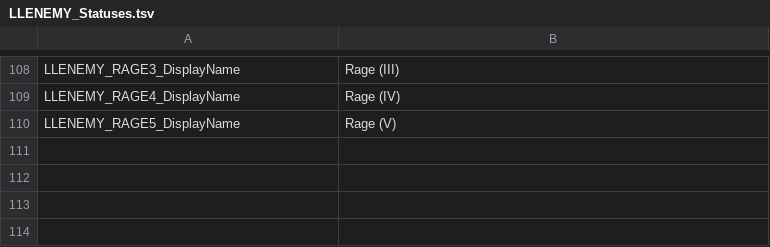
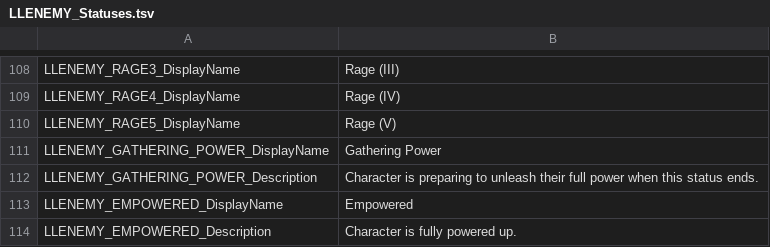
Before and after one commit to LaughingLeader-DOS2-Mods/EnemyUpgradeOverhaul, a TSV file: LocalKeys/LLENEMY_Statuses.tsv, drawn as a sheet; only a part is shown, gaps mark what is left out.

```diff
--- a/LocalKeys/LLENEMY_Statuses.tsv
+++ b/LocalKeys/LLENEMY_Statuses.tsv
@@ -110 +110,5 @@ LLENEMY_RAGE4_DisplayName	Rage (IV)
 LLENEMY_RAGE5_DisplayName	Rage (V)
+LLENEMY_GATHERING_POWER_DisplayName	Gathering Power
+LLENEMY_GATHERING_POWER_Description	Character is preparing to unleash their full power when this status ends.
+LLENEMY_EMPOWERED_DisplayName	Empowered
+LLENEMY_EMPOWERED_Description	Character is fully powered up.
```
Also changed, not shown: LocalKeys/LLENEMY_Potions.tsv, 2 other files.
